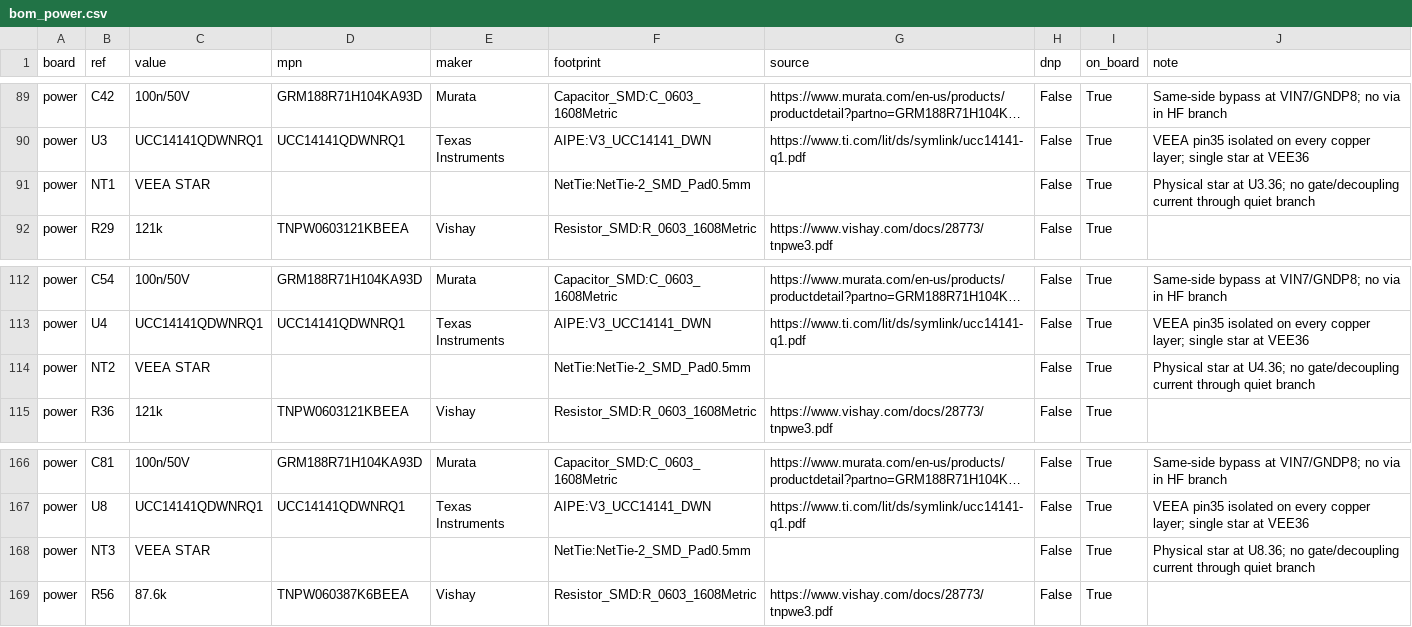
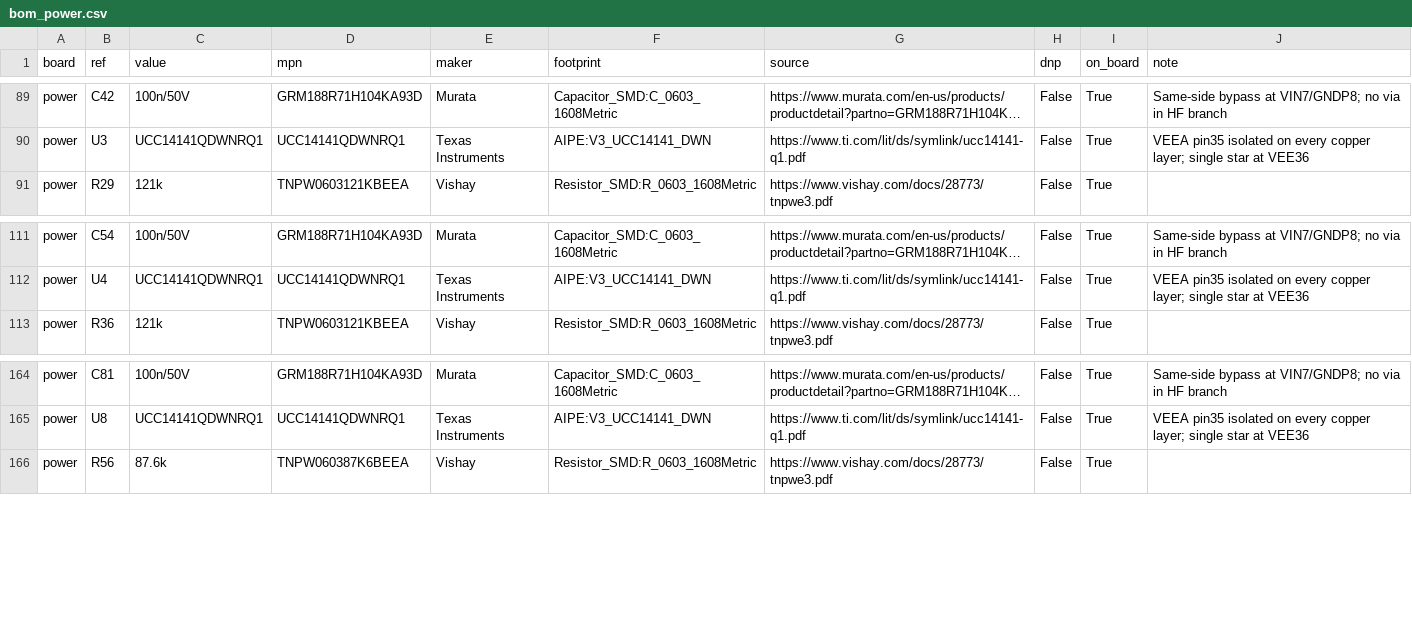
Before and after one commit to FulongLi/AIPE-PCB-Agent, a CSV file: examples/sic-buck-400v-200v-5kw-v3/components/bom_power.csv, drawn as a sheet; only a part is shown, gaps mark what is left out; long unchanged cells end in …; the diff names each change by its address in the sheet, - before the commit and + after, or states it on an @@ line.

```diff
--- a/examples/sic-buck-400v-200v-5kw-v3/components/bom_power.csv
+++ b/examples/sic-buck-400v-200v-5kw-v3/components/bom_power.csv
-row 91: power | NT1 | VEEA STAR |  |  | NetTie:NetTie-2_SMD_Pad0.5mm |  | False | True | Physical star at U3.36; no gate/decoupling current through quiet branch
-row 114: power | NT2 | VEEA STAR |  |  | NetTie:NetTie-2_SMD_Pad0.5mm |  | False | True | Physical star at U4.36; no gate/decoupling current through quiet branch
-row 168: power | NT3 | VEEA STAR |  |  | NetTie:NetTie-2_SMD_Pad0.5mm |  | False | True | Physical star at U8.36; no gate/decoupling current through quiet branch
```
Also changed, not shown: examples/sic-buck-400v-200v-5kw-v3/components/bom_control.csv, 55 other files.
